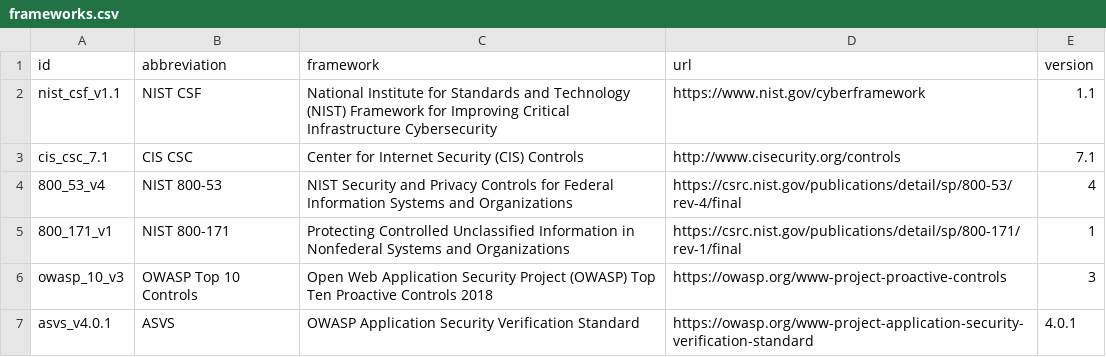
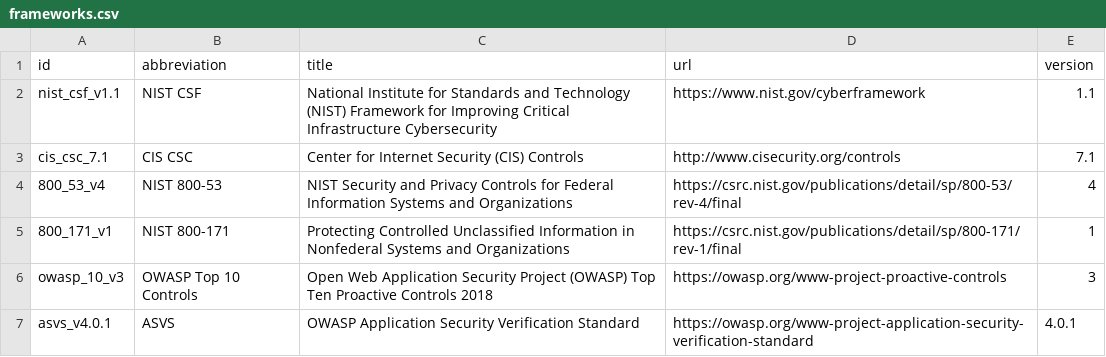
Before and after one commit to counteractive/security-controls, a CSV file: data/frameworks.csv, drawn as a sheet.

Commit message:
Change frameworks data headers.

```diff
--- a/data/frameworks.csv
+++ b/data/frameworks.csv
@@ -1,2 +1,2 @@
-id,abbreviation,framework,url,version
+id,abbreviation,title,url,version
 nist_csf_v1.1,NIST CSF,National Institute for Standards and Technology (NIST) Framework for Improving Critical Infrastructure Cybersecurity,https://www.nist.gov/cyberframework,1.1
```
Also changed, not shown: 2 other files.
